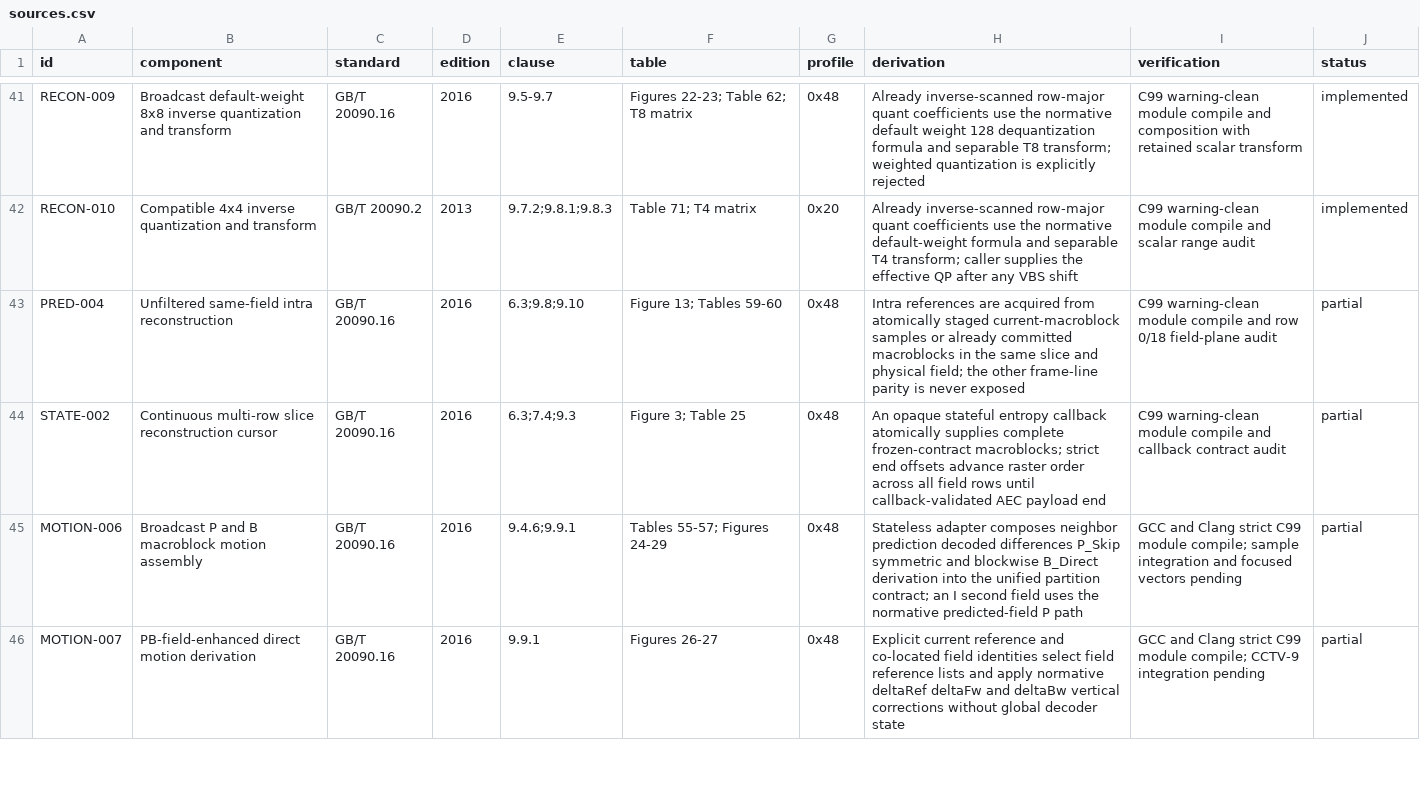
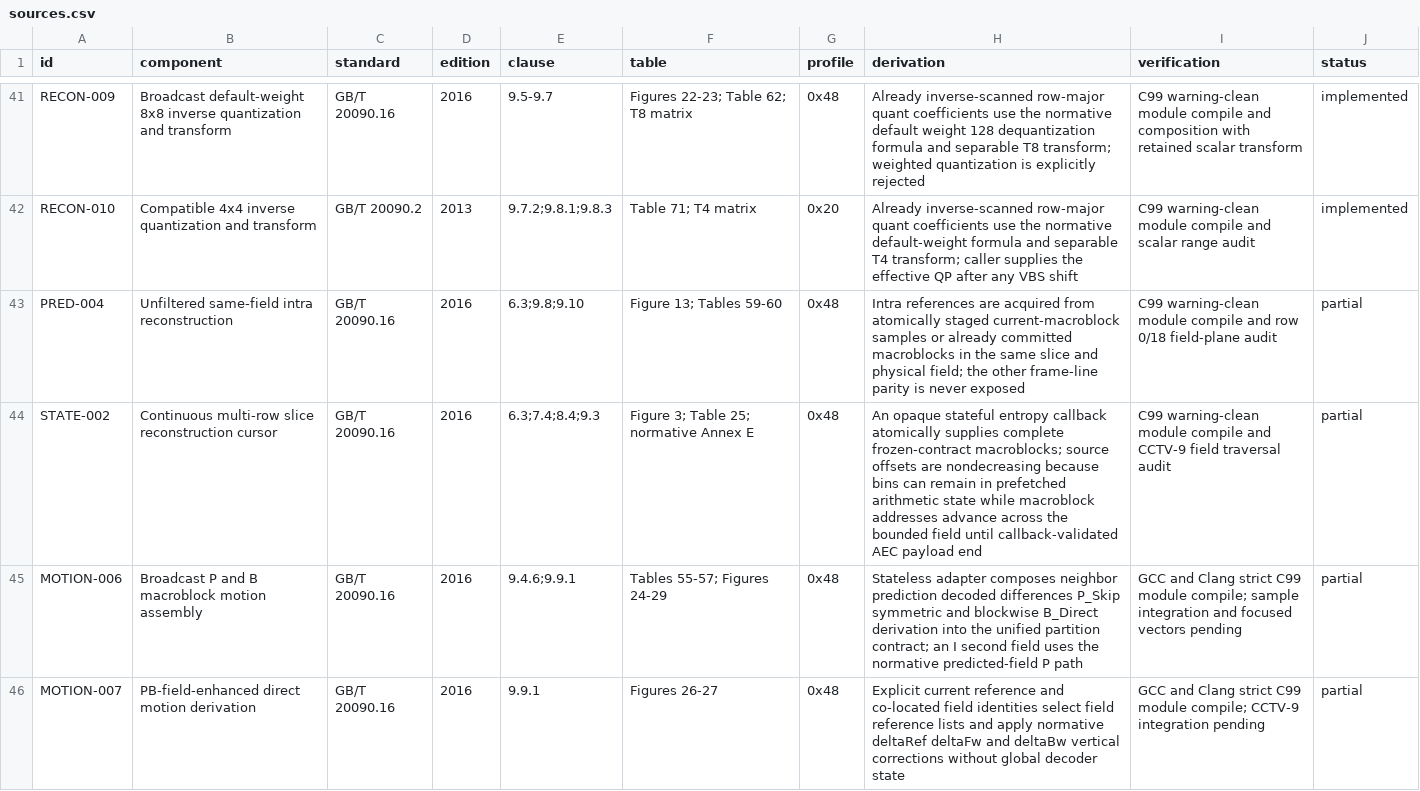
Before and after one commit to xeonliu/libcavs, a CSV file: docs/sources.csv, drawn as a sheet; only a part is shown, gaps mark what is left out.

```diff
--- a/docs/sources.csv
+++ b/docs/sources.csv
@@ -43,3 +43,3 @@ RECON-010,Compatible 4x4 inverse quantization and transform,GB/T 20090.2,2013,9.
 PRED-004,Unfiltered same-field intra reconstruction,GB/T 20090.16,2016,6.3;9.8;9.10,"Figure 13; Tables 59-60",0x48,"Intra references are acquired from atomically staged current-macroblock samples or already committed macroblocks in the same slice and physical field; the other frame-line parity is never exposed","C99 warning-clean module compile and row 0/18 field-plane audit",partial
-STATE-002,Continuous multi-row slice reconstruction cursor,GB/T 20090.16,2016,6.3;7.4;9.3,"Figure 3; Table 25",0x48,"An opaque stateful entropy callback atomically supplies complete frozen-contract macroblocks; strict end offsets advance raster order across all field rows until callback-validated AEC payload end","C99 warning-clean module compile and callback contract audit",partial
+STATE-002,Continuous multi-row slice reconstruction cursor,GB/T 20090.16,2016,6.3;7.4;8.4;9.3,"Figure 3; Table 25; normative Annex E",0x48,"An opaque stateful entropy callback atomically supplies complete frozen-contract macroblocks; source offsets are nondecreasing because bins can remain in prefetched arithmetic state while macroblock addresses advance across the bounded field until callback-validated AEC payload end","C99 warning-clean module compile and CCTV-9 field traversal audit",partial
 MOTION-006,Broadcast P and B macroblock motion assembly,GB/T 20090.16,2016,9.4.6;9.9.1,"Tables 55-57; Figures 24-29",0x48,"Stateless adapter composes neighbor prediction decoded differences P_Skip symmetric and blockwise B_Direct derivation into the unified partition contract; an I second field uses the normative predicted-field P path","GCC and Clang strict C99 module compile; sample integration and focused vectors pending",partial
```
Also changed, not shown: 8 other files.
